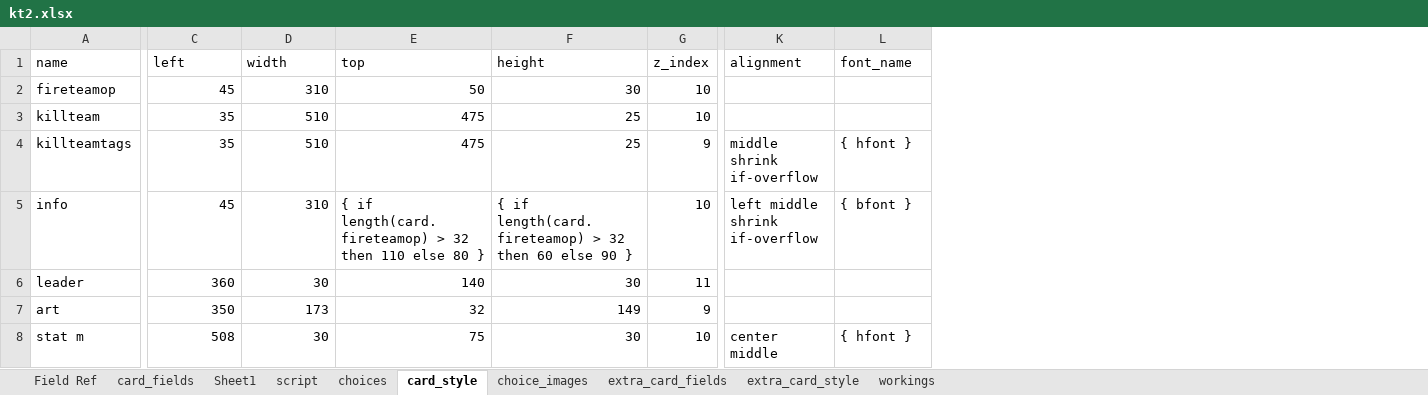
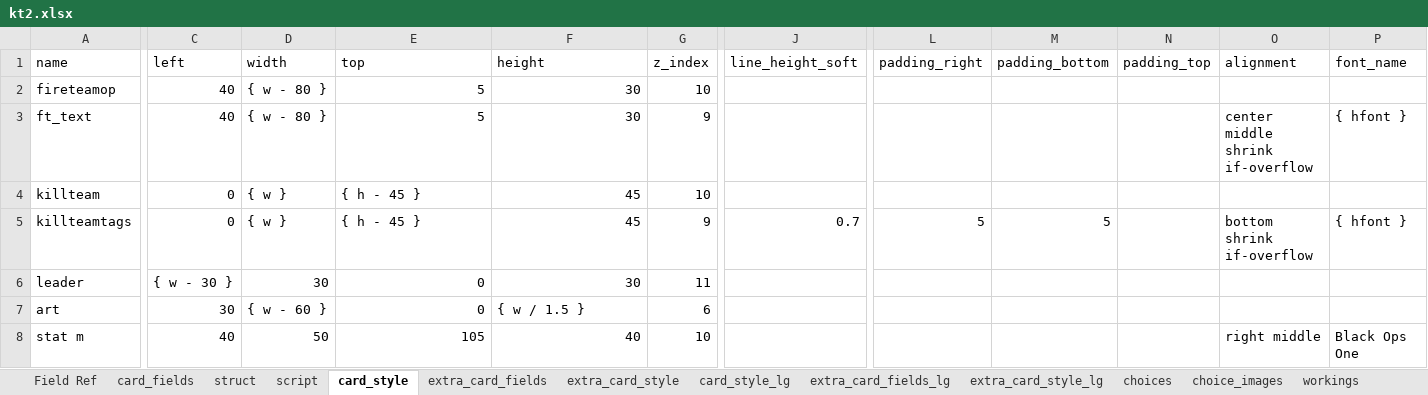
Before and after one commit to Danurai/kt2.mse, an Excel workbook: mse-set_creation/kt2.xlsx, sheet card_style, drawn as a sheet; only a part is shown, gaps mark what is left out; values as stored, in another font and other column widths than the file's, no borders; removed rows and columns are numbered as before the commit, all else as after; rows hold the shown columns only; the diff covers the shown part only; the diff names each change by its address in the sheet, - before the commit and + after, or states it on an @@ line.

```diff
--- a/mse-set_creation/kt2.xlsx (sheet card_style)
+++ b/mse-set_creation/kt2.xlsx (sheet card_style)
-sheet tab: Sheet1
+sheet tab: struct
+sheet tab: card_style_lg
+sheet tab: extra_card_fields_lg
+sheet tab: extra_card_style_lg
@@ sheet tab order changed: Field Ref | card_fields | struct | script | card_style | extra_card_fields | extra_card_style | card_style_lg | extra_card_fields_lg | extra_card_style_lg | choices | choice_images | workings @@
+column J (line_height_soft), row 5: 0.7
+column L (padding_right), row 5: 5
+column M (padding_bottom), row 5: 5
+column N (padding_top), empty
-C2 (left): 45
+C2 (left): 40
-D2 (width): 310
+D2 (width): { w - 80 }
-E2 (top): 50
+E2 (top): 5
+row 3: ft_text | 40 | { w - 80 } | 5 | 30 | 9 |  |  |  |  | center middle shrink if-overflow | { hfont }
-C4:C5 (left): 35
+C4:C5 (left): 0
-D4:D5 (width): 510
+D4:D5 (width): { w }
-E4:E5 (top): 475
+E4:E5 (top): { h - 45 }
-F4:F5 (height): 25
+F4:F5 (height): 45
-O5 (alignment): middle shrink if-overflow
+O5 (alignment): bottom shrink if-overflow
-row 5: info | 45 | 310 | { if length(card.fireteamop) > 32 then 110 else 80 } | { if length(card.fireteamop) > 32 then 60 else 90 } | 10 | left middle shrink if-overflow | { bfont }
-C6 (left): 360
+C6 (left): { w - 30 }
-E6 (top): 140
+E6 (top): 0
-C7 (left): 350
+C7 (left): 30
-D7 (width): 173
+D7 (width): { w - 60 }
-E7 (top): 32
+E7 (top): 0
-F7 (height): 149
+F7 (height): { w / 1.5 }
-G7 (z_index): 9
+G7 (z_index): 6
-C8 (left): 508
+C8 (left): 40
-D8 (width): 30
+D8 (width): 50
-E8 (top): 75
+E8 (top): 105
-F8 (height): 30
+F8 (height): 40
-O8 (alignment): center middle
+O8 (alignment): right middle
-P8 (font_name): { hfont }
+P8 (font_name): Black Ops One
```
Also changed, not shown: 1 added row and 161 edited cells elsewhere in this sheet, sheet extra_card_style, sheet extra_card_fields, sheet script, sheet card_fields, sheet choices, sheet struct, mse-set_creation/kt2cards.xlsx, 52 other files.
